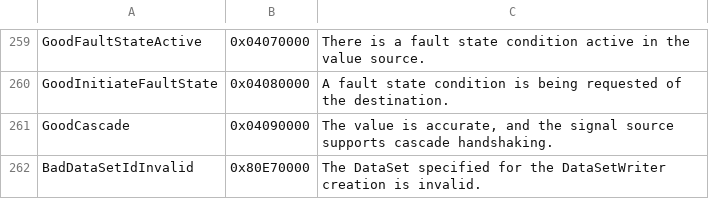
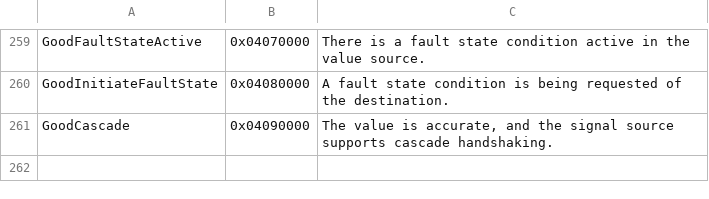
Before and after one commit to OPCFoundation/UA-.NETStandard, a CSV file: Stack/Opc.Ua.Core/Schema/Opc.Ua.StatusCodes.csv, drawn as a sheet; only a part is shown, gaps mark what is left out.

```diff
--- a/Stack/Opc.Ua.Core/Schema/Opc.Ua.StatusCodes.csv
+++ b/Stack/Opc.Ua.Core/Schema/Opc.Ua.StatusCodes.csv
@@ -261,2 +261 @@ GoodInitiateFaultState,0x04080000,"A fault state condition is being requested of
 GoodCascade,0x04090000,"The value is accurate, and the signal source supports cascade handshaking."
-BadDataSetIdInvalid,0x80E70000,"The DataSet specified for the DataSetWriter creation is invalid."
```
Also changed, not shown: 10 other files.
